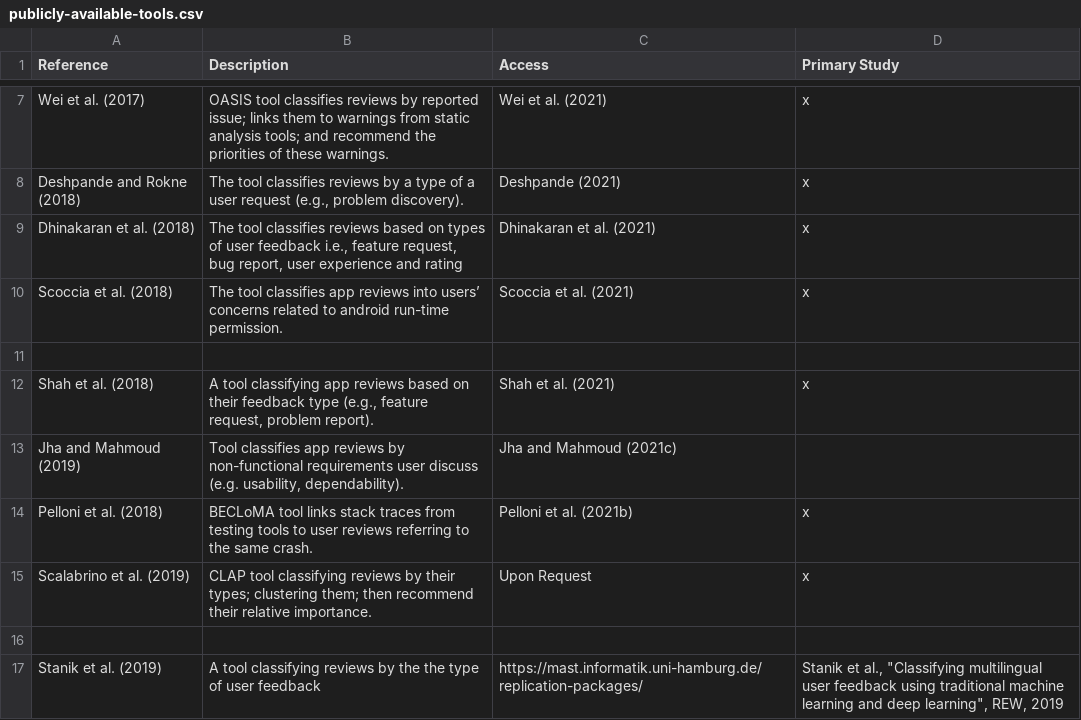
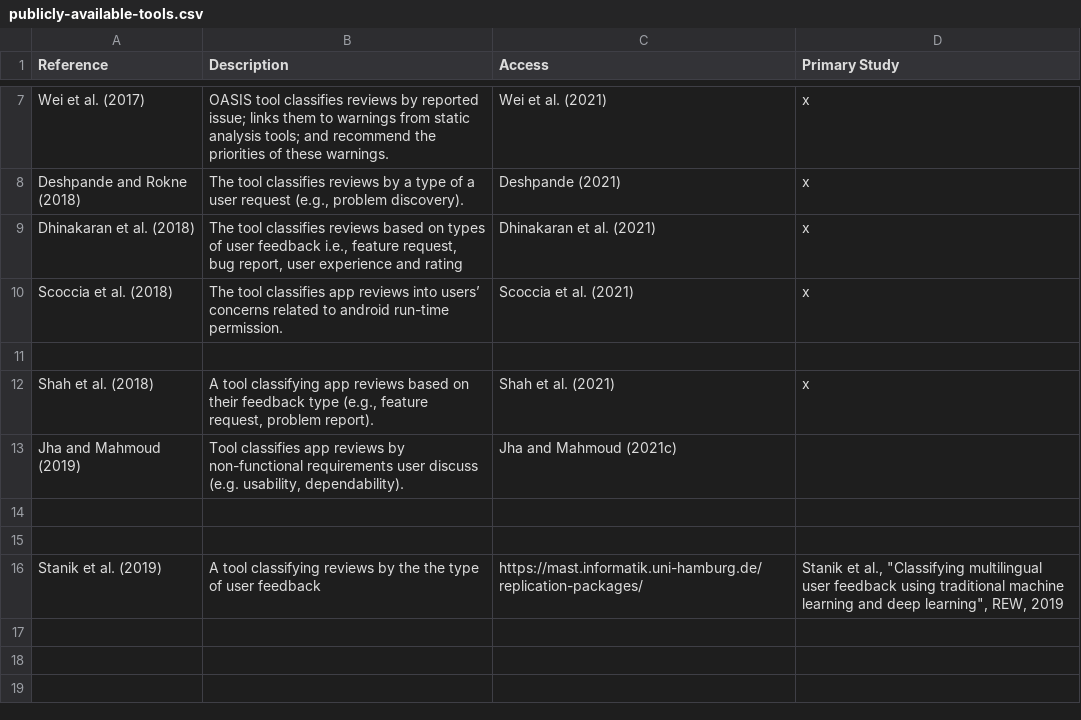
Before and after one commit to jsdabrowski/SLR-SE, a CSV file: publicly-available-tools.csv, drawn as a sheet; only a part is shown, gaps mark what is left out; the diff names each change by its address in the sheet, - before the commit and + after, or states it on an @@ line.

Commit message:
Update publicly-available-tools.csv

```diff
--- a/publicly-available-tools.csv
+++ b/publicly-available-tools.csv
-row 14: Pelloni et al. (2018) | BECLoMA tool links stack traces from testing tools to user reviews referring to the same crash. | Pelloni et al. (2021b) | x
+row 14: (empty)
-row 15: Scalabrino et al. (2019) | CLAP tool classifying reviews by their types; clustering them; then recommend their relative importance. | Upon Request | x
```
